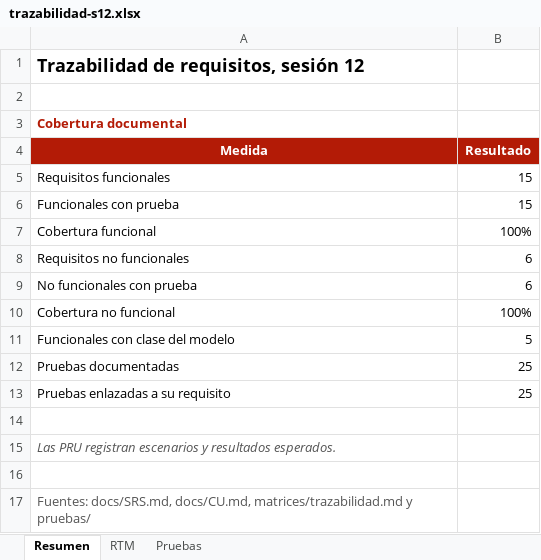
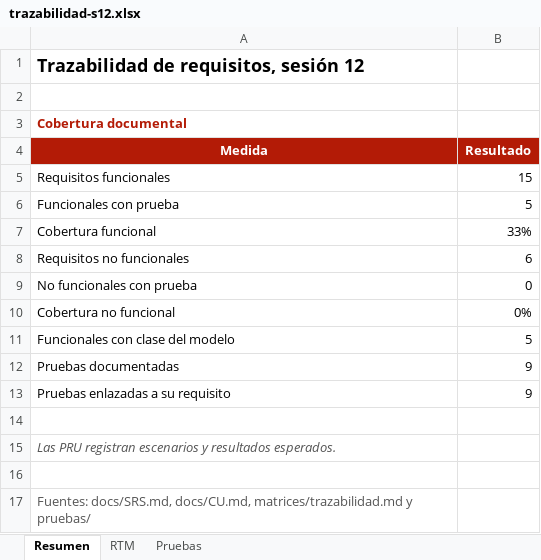
Before and after one commit to seckfly/Grupo_4_ISW_Comercial_Nazareth_Definitivo, an Excel workbook: reportes/trazabilidad-s12.xlsx, sheet Resumen, drawn as a sheet; values as stored, in another font and other column widths than the file's, no borders; the diff names each change by its address in the sheet, - before the commit and + after, or states it on an @@ line.

```diff
--- a/reportes/trazabilidad-s12.xlsx (sheet Resumen)
+++ b/reportes/trazabilidad-s12.xlsx (sheet Resumen)
-B6 (Resultado): 15
+B6 (Resultado): 5
-B7 (Resultado): 100%
+B7 (Resultado): 33%
-B9 (Resultado): 6
+B9 (Resultado): 0
-B10 (Resultado): 100%
+B10 (Resultado): 0%
-B12:B13 (Resultado): 25
+B12:B13 (Resultado): 9
```
Also changed, not shown: sheet Pruebas, sheet RTM, formulas that keep their value, 6 other files.
